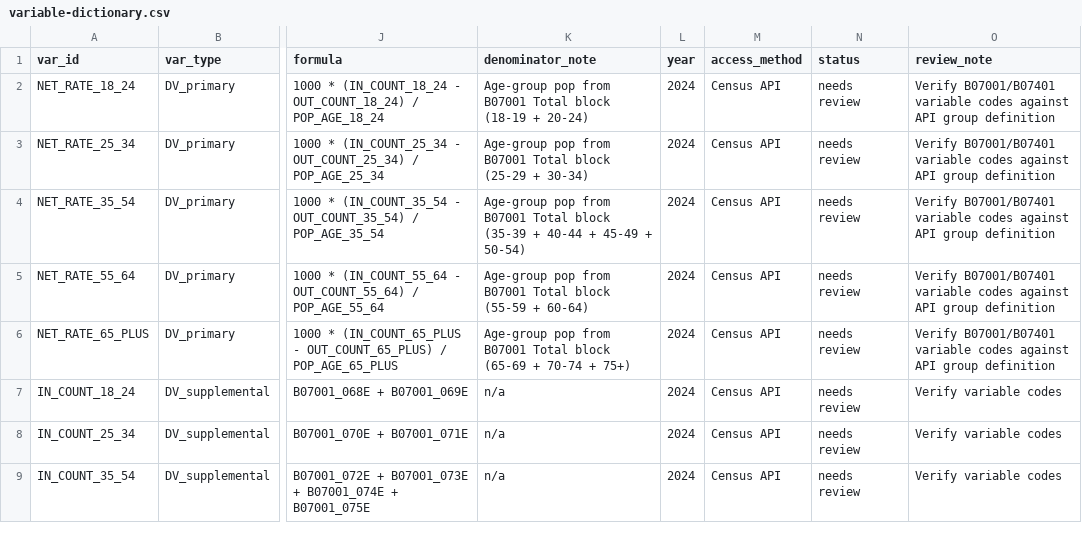
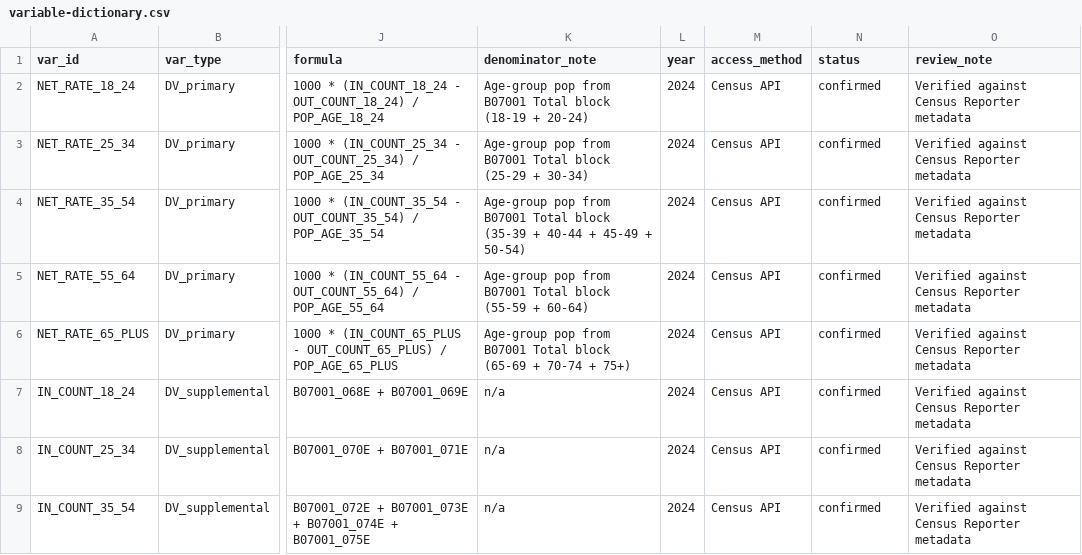
Before and after one commit to utahiroy/capstone, a CSV file: docs/variable-dictionary.csv, drawn as a sheet; only a part is shown, gaps mark what is left out; the diff covers the shown part only; the diff names each change by its address in the sheet, - before the commit and + after, or states it on an @@ line.

```diff
--- a/docs/variable-dictionary.csv
+++ b/docs/variable-dictionary.csv
-N2:N9 (status): needs review
+N2:N9 (status): confirmed
-O2:O6 (review_note): Verify B07001/B07401 variable codes against API group definition
+O2:O6 (review_note): Verified against Census Reporter metadata
-O7:O9 (review_note): Verify variable codes
+O7:O9 (review_note): Verified against Census Reporter metadata
```
Also changed, not shown: 24 edited cells elsewhere in this file, 1 other file.
